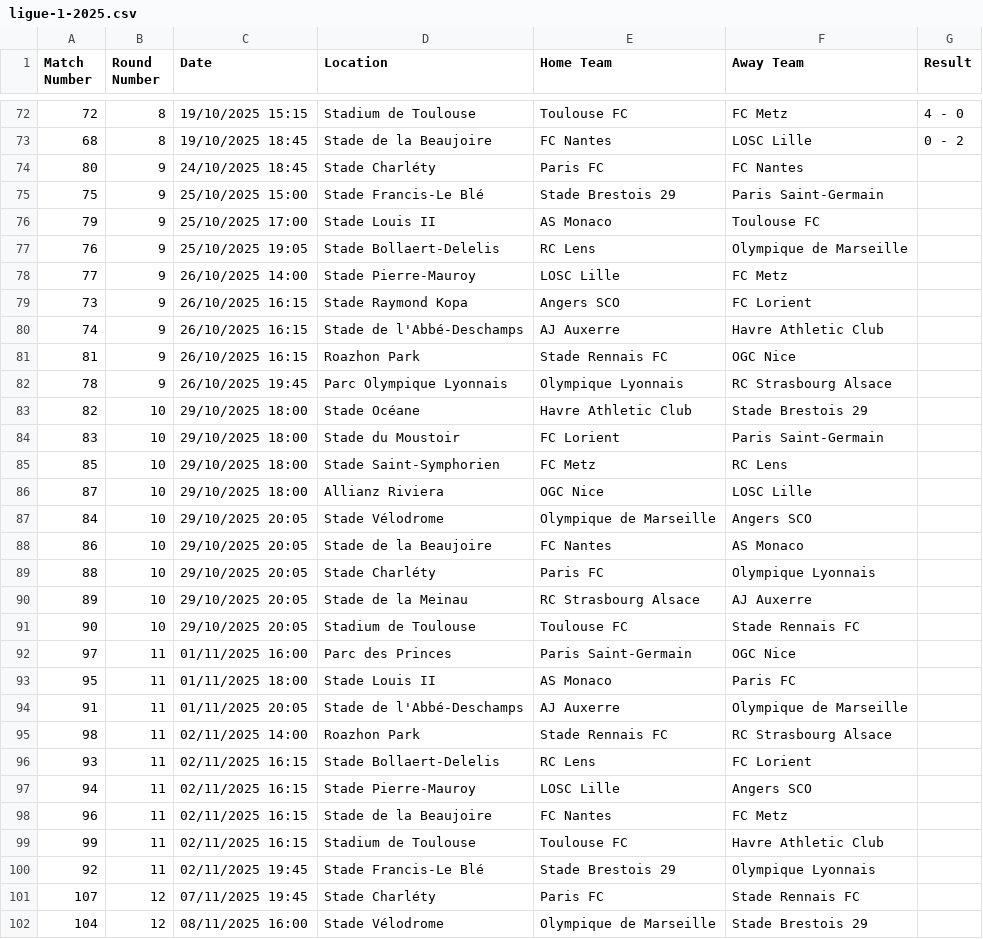
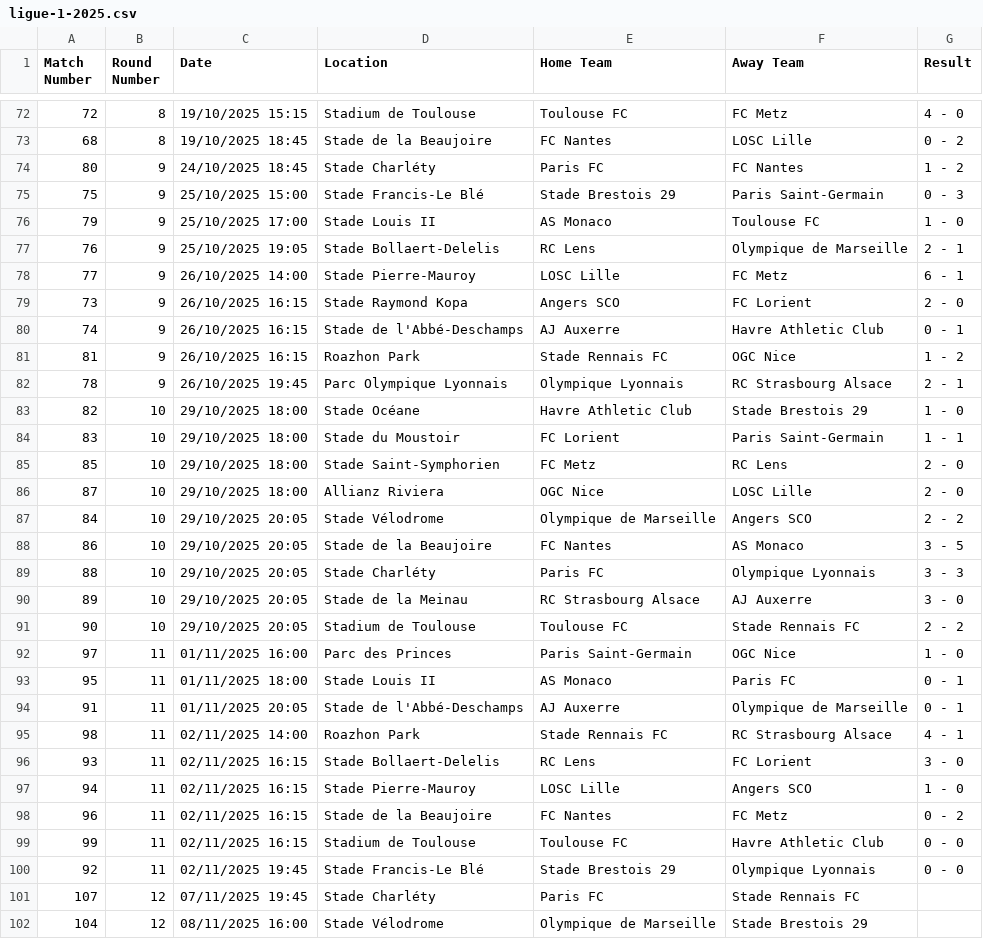
Before and after one commit to AmirBih/predikcija_rezultata_L1, a CSV file: ligue-1-2025.csv, drawn as a sheet; only a part is shown, gaps mark what is left out.

```diff
--- a/ligue-1-2025.csv
+++ b/ligue-1-2025.csv
@@ -73,29 +73,29 @@ Match Number,Round Number,Date,Location,Home Team,Away Team,Result
 68,8,19/10/2025 18:45,Stade de la Beaujoire,FC Nantes,LOSC Lille,0 - 2
-80,9,24/10/2025 18:45,Stade Charléty,Paris FC,FC Nantes,
-75,9,25/10/2025 15:00,Stade Francis-Le Blé,Stade Brestois 29,Paris Saint-Germain,
-79,9,25/10/2025 17:00,Stade Louis II,AS Monaco,Toulouse FC,
-76,9,25/10/2025 19:05,Stade Bollaert-Delelis,RC Lens,Olympique de Marseille,
-77,9,26/10/2025 14:00,Stade Pierre-Mauroy,LOSC Lille,FC Metz,
-73,9,26/10/2025 16:15,Stade Raymond Kopa,Angers SCO,FC Lorient,
-74,9,26/10/2025 16:15,Stade de l'Abbé-Deschamps,AJ Auxerre,Havre Athletic Club,
-81,9,26/10/2025 16:15,Roazhon Park,Stade Rennais FC,OGC Nice,
-78,9,26/10/2025 19:45,Parc Olympique Lyonnais,Olympique Lyonnais,RC Strasbourg Alsace,
-82,10,29/10/2025 18:00,Stade Océane,Havre Athletic Club,Stade Brestois 29,
-83,10,29/10/2025 18:00,Stade du Moustoir,FC Lorient,Paris Saint-Germain,
-85,10,29/10/2025 18:00,Stade Saint-Symphorien,FC Metz,RC Lens,
-87,10,29/10/2025 18:00,Allianz Riviera,OGC Nice,LOSC Lille,
-84,10,29/10/2025 20:05,Stade Vélodrome,Olympique de Marseille,Angers SCO,
-86,10,29/10/2025 20:05,Stade de la Beaujoire,FC Nantes,AS Monaco,
-88,10,29/10/2025 20:05,Stade Charléty,Paris FC,Olympique Lyonnais,
-89,10,29/10/2025 20:05,Stade de la Meinau,RC Strasbourg Alsace,AJ Auxerre,
-90,10,29/10/2025 20:05,Stadium de Toulouse,Toulouse FC,Stade Rennais FC,
-97,11,01/11/2025 16:00,Parc des Princes,Paris Saint-Germain,OGC Nice,
-95,11,01/11/2025 18:00,Stade Louis II,AS Monaco,Paris FC,
-91,11,01/11/2025 20:05,Stade de l'Abbé-Deschamps,AJ Auxerre,Olympique de Marseille,
-98,11,02/11/2025 14:00,Roazhon Park,Stade Rennais FC,RC Strasbourg Alsace,
-93,11,02/11/2025 16:15,Stade Bollaert-Delelis,RC Lens,FC Lorient,
-94,11,02/11/2025 16:15,Stade Pierre-Mauroy,LOSC Lille,Angers SCO,
-96,11,02/11/2025 16:15,Stade de la Beaujoire,FC Nantes,FC Metz,
-99,11,02/11/2025 16:15,Stadium de Toulouse,Toulouse FC,Havre Athletic Club,
-92,11,02/11/2025 19:45,Stade Francis-Le Blé,Stade Brestois 29,Olympique Lyonnais,
+80,9,24/10/2025 18:45,Stade Charléty,Paris FC,FC Nantes,1 - 2
+75,9,25/10/2025 15:00,Stade Francis-Le Blé,Stade Brestois 29,Paris Saint-Germain,0 - 3
+79,9,25/10/2025 17:00,Stade Louis II,AS Monaco,Toulouse FC,1 - 0
+76,9,25/10/2025 19:05,Stade Bollaert-Delelis,RC Lens,Olympique de Marseille,2 - 1
+77,9,26/10/2025 14:00,Stade Pierre-Mauroy,LOSC Lille,FC Metz,6 - 1
+73,9,26/10/2025 16:15,Stade Raymond Kopa,Angers SCO,FC Lorient,2 - 0
+74,9,26/10/2025 16:15,Stade de l'Abbé-Deschamps,AJ Auxerre,Havre Athletic Club,0 - 1
+81,9,26/10/2025 16:15,Roazhon Park,Stade Rennais FC,OGC Nice,1 - 2
+78,9,26/10/2025 19:45,Parc Olympique Lyonnais,Olympique Lyonnais,RC Strasbourg Alsace,2 - 1
+82,10,29/10/2025 18:00,Stade Océane,Havre Athletic Club,Stade Brestois 29,1 - 0
+83,10,29/10/2025 18:00,Stade du Moustoir,FC Lorient,Paris Saint-Germain,1 - 1
+85,10,29/10/2025 18:00,Stade Saint-Symphorien,FC Metz,RC Lens,2 - 0
+87,10,29/10/2025 18:00,Allianz Riviera,OGC Nice,LOSC Lille,2 - 0
+84,10,29/10/2025 20:05,Stade Vélodrome,Olympique de Marseille,Angers SCO,2 - 2
+86,10,29/10/2025 20:05,Stade de la Beaujoire,FC Nantes,AS Monaco,3 - 5
+88,10,29/10/2025 20:05,Stade Charléty,Paris FC,Olympique Lyonnais,3 - 3
+89,10,29/10/2025 20:05,Stade de la Meinau,RC Strasbourg Alsace,AJ Auxerre,3 - 0
+90,10,29/10/2025 20:05,Stadium de Toulouse,Toulouse FC,Stade Rennais FC,2 - 2
+97,11,01/11/2025 16:00,Parc des Princes,Paris Saint-Germain,OGC Nice,1 - 0
+95,11,01/11/2025 18:00,Stade Louis II,AS Monaco,Paris FC,0 - 1
+91,11,01/11/2025 20:05,Stade de l'Abbé-Deschamps,AJ Auxerre,Olympique de Marseille,0 - 1
+98,11,02/11/2025 14:00,Roazhon Park,Stade Rennais FC,RC Strasbourg Alsace,4 - 1
+93,11,02/11/2025 16:15,Stade Bollaert-Delelis,RC Lens,FC Lorient,3 - 0
+94,11,02/11/2025 16:15,Stade Pierre-Mauroy,LOSC Lille,Angers SCO,1 - 0
+96,11,02/11/2025 16:15,Stade de la Beaujoire,FC Nantes,FC Metz,0 - 2
+99,11,02/11/2025 16:15,Stadium de Toulouse,Toulouse FC,Havre Athletic Club,0 - 0
+92,11,02/11/2025 19:45,Stade Francis-Le Blé,Stade Brestois 29,Olympique Lyonnais,0 - 0
 107,12,07/11/2025 19:45,Stade Charléty,Paris FC,Stade Rennais FC,
```
Also changed, not shown: L1.csv, kodirani_bl.csv, 4 other files.
